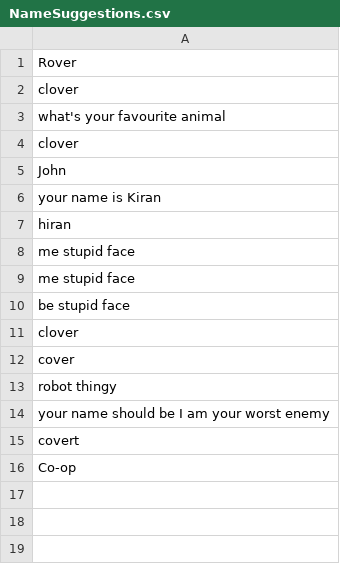
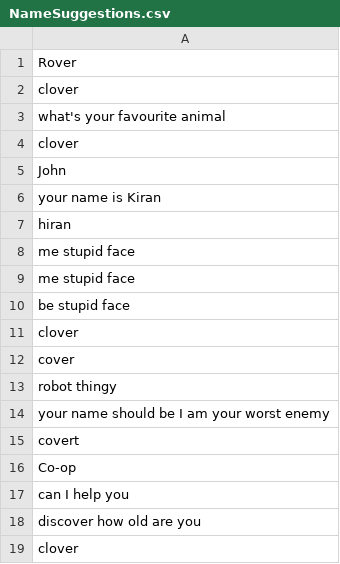
Before and after one commit to DaisyAdelaide/gitcobot, a CSV file: version1.0/NameSuggestions.csv, drawn as a sheet.

```diff
--- a/version1.0/NameSuggestions.csv
+++ b/version1.0/NameSuggestions.csv
@@ -16 +16,4 @@ covert
 Co-op
+can I help you
+discover how old are you
+clover
```
Also changed, not shown: version1.0/SpeechData.csv, version1.0/scores_data.csv, 2 other files.
